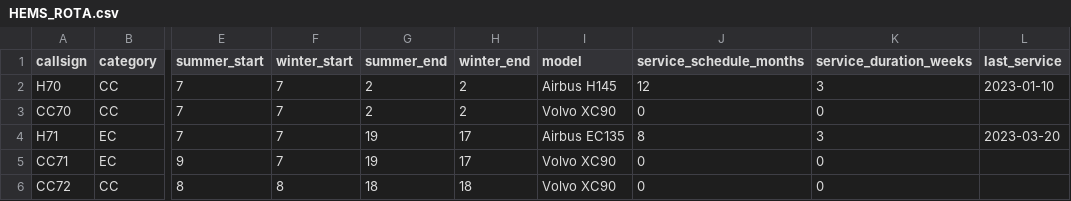
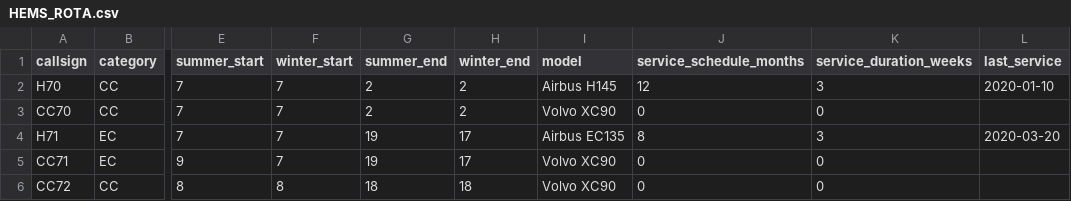
Before and after one commit to RichardPilbery/DAA_DES, a CSV file: actual_data/HEMS_ROTA.csv, drawn as a sheet; only a part is shown, gaps mark what is left out; the diff names each change by its address in the sheet, - before the commit and + after, or states it on an @@ line.

```diff
--- a/actual_data/HEMS_ROTA.csv
+++ b/actual_data/HEMS_ROTA.csv
-L2 (last_service): 2023-01-10
+L2 (last_service): 2020-01-10
-L4 (last_service): 2023-03-20
+L4 (last_service): 2020-03-20
```
Also changed, not shown: 6 other files.
